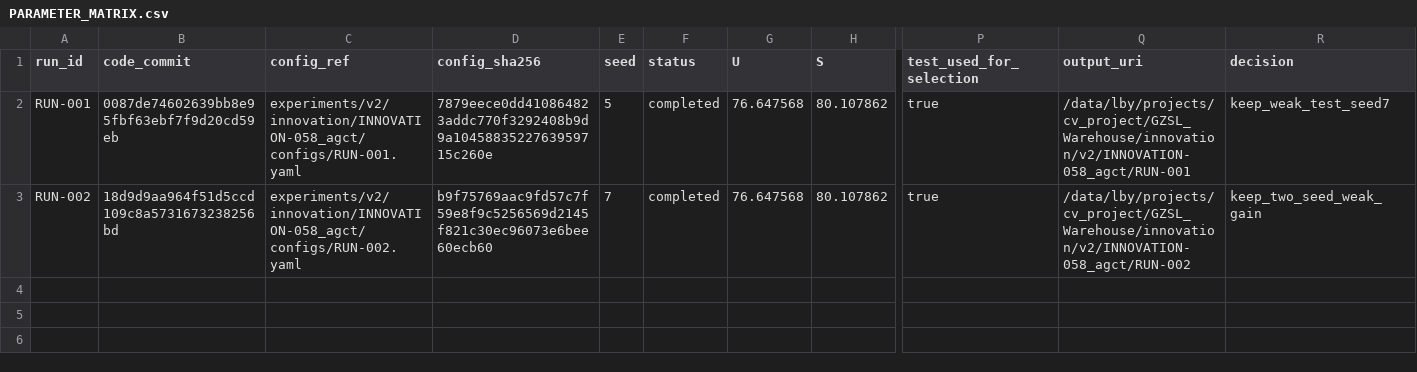
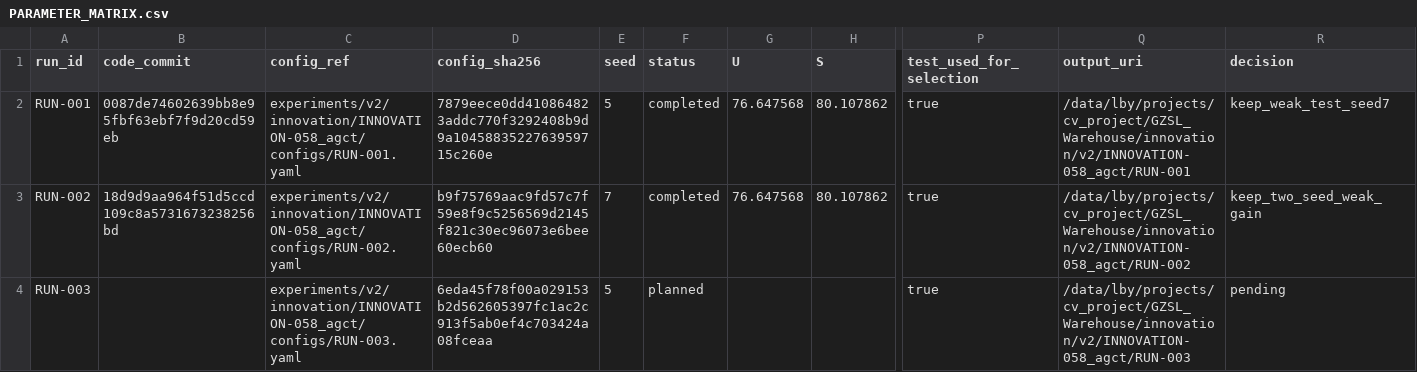
Before and after one commit to GetlotMoney/gzsl-paper, a CSV file: experiments/v2/innovation/INNOVATION-058_agct/PARAMETER_MATRIX.csv, drawn as a sheet; only a part is shown, gaps mark what is left out; rows hold the shown columns only; the diff names each change by its address in the sheet, - before the commit and + after, or states it on an @@ line.

Commit message:
pre-register AGCT coverage rescue

```diff
--- a/experiments/v2/innovation/INNOVATION-058_agct/PARAMETER_MATRIX.csv
+++ b/experiments/v2/innovation/INNOVATION-058_agct/PARAMETER_MATRIX.csv
+row 4: RUN-003 |  | experiments/v2/innovation/INNOVATION-058_agct/configs/RUN-003.yaml | 6eda45f78f00a029153b2d562605397fc1ac2c913f5ab0ef4c703424a08fceaa | 5 | planned |  |  | true | /data/lby/projects/cv_project/GZSL_Warehouse/innovation/v2/INNOVATION-058_agct/RUN-003 | pending
```
Also changed, not shown: 5 other files.
